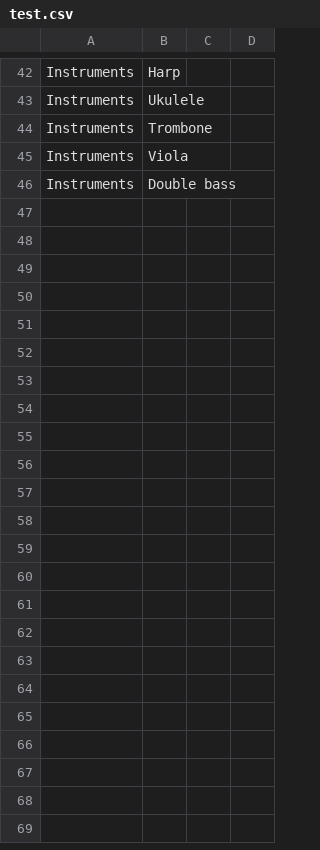
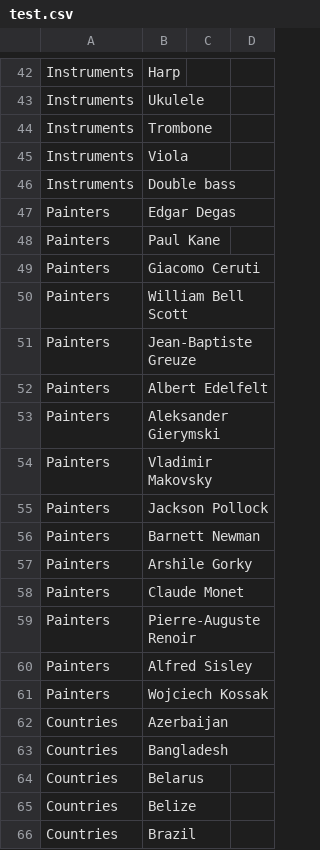
Before and after one commit to BanyMaciej/Azure-Serverless-Document-Similarity, a CSV file: test.csv, drawn as a sheet; only a part is shown, gaps mark what is left out; the diff covers the shown part only; the diff names each change by its address in the sheet, - before the commit and + after, or states it on an @@ line.

```diff
--- a/test.csv
+++ b/test.csv
+row 47: Painters | Edgar Degas
+row 48: Painters | Paul Kane
+row 49: Painters | Giacomo Ceruti
+row 50: Painters | William Bell Scott
+row 51: Painters | Jean-Baptiste Greuze
+row 52: Painters | Albert Edelfelt
+row 53: Painters | Aleksander Gierymski
+row 54: Painters | Vladimir Makovsky
+row 55: Painters | Jackson Pollock
+row 56: Painters | Barnett Newman
+row 57: Painters | Arshile Gorky
+row 58: Painters | Claude Monet
+row 59: Painters | Pierre-Auguste Renoir
+row 60: Painters | Alfred Sisley
+row 61: Painters | Wojciech Kossak
+row 62: Countries | Azerbaijan
+row 63: Countries | Bangladesh
+row 64: Countries | Belarus
+row 65: Countries | Belize
+row 66: Countries | Brazil
```
Also changed, not shown: 10 added rows elsewhere in this file, 1 other file.
